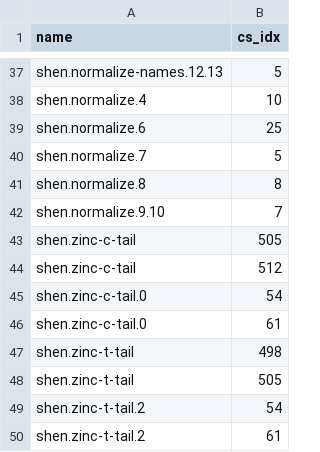
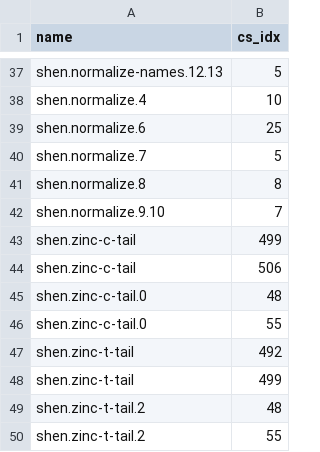
Before and after one commit to fixpoint-linux/shen-meta, a CSV file: tools/bundle-verify/expected/unresolved_call.csv, drawn as a sheet; only a part is shown, gaps mark what is left out; the diff covers the shown part only.

```diff
--- a/tools/bundle-verify/expected/unresolved_call.csv
+++ b/tools/bundle-verify/expected/unresolved_call.csv
@@ -42,9 +42,9 @@ shen.normalize.8,8
 shen.normalize.9.10,7
-shen.zinc-c-tail,505
-shen.zinc-c-tail,512
-shen.zinc-c-tail.0,54
-shen.zinc-c-tail.0,61
-shen.zinc-t-tail,498
-shen.zinc-t-tail,505
-shen.zinc-t-tail.2,54
-shen.zinc-t-tail.2,61
+shen.zinc-c-tail,499
+shen.zinc-c-tail,506
+shen.zinc-c-tail.0,48
+shen.zinc-c-tail.0,55
+shen.zinc-t-tail,492
+shen.zinc-t-tail,499
+shen.zinc-t-tail.2,48
+shen.zinc-t-tail.2,55
```
Also changed, not shown: 23 edited cells elsewhere in this file, tools/bundle-verify/expected/dangling_global.csv, 3 other files.
